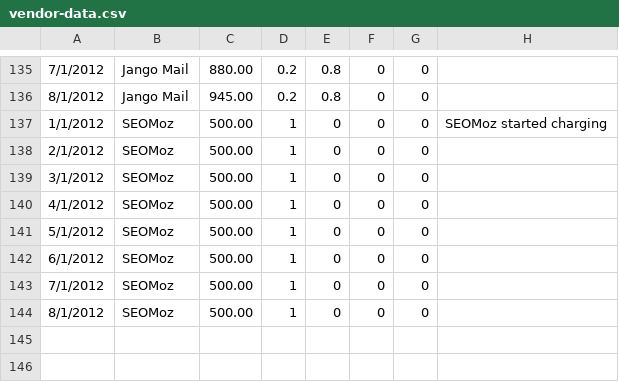
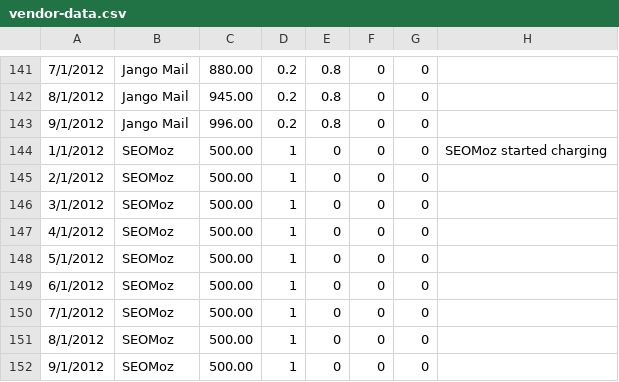
Before and after one commit to chundley/optymetrics, a CSV file: data_access/data_feed/vendor-data.csv, drawn as a sheet; only a part is shown, gaps mark what is left out; the diff covers the shown part only.

```diff
--- a/data_access/data_feed/vendor-data.csv
+++ b/data_access/data_feed/vendor-data.csv
@@ -136,2 +142,3 @@
 8/1/2012,Jango Mail,945.00,0.2,0.8,0,0,
+9/1/2012,Jango Mail,996.00,0.2,0.8,0,0,
 1/1/2012,SEOMoz,500.00,1,0,0,0,SEOMoz started charging
@@ -144 +151,2 @@
 8/1/2012,SEOMoz,500.00,1,0,0,0,
+9/1/2012,SEOMoz,500.00,1,0,0,0,
```
Also changed, not shown: 6 added rows elsewhere in this file.
